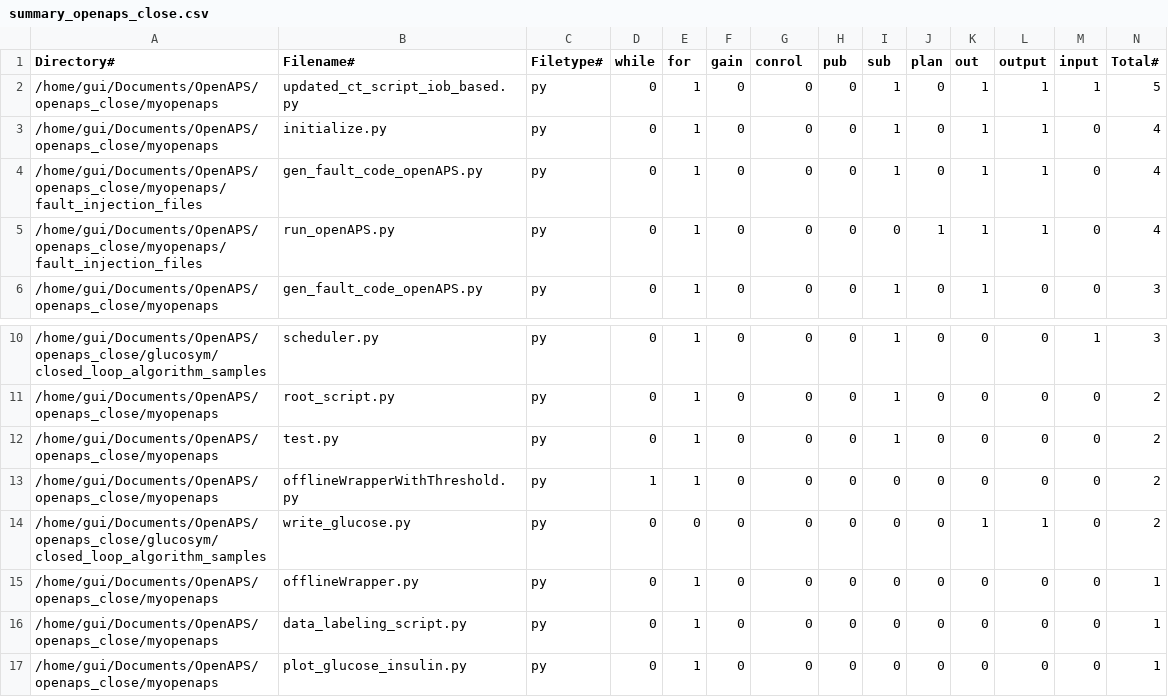
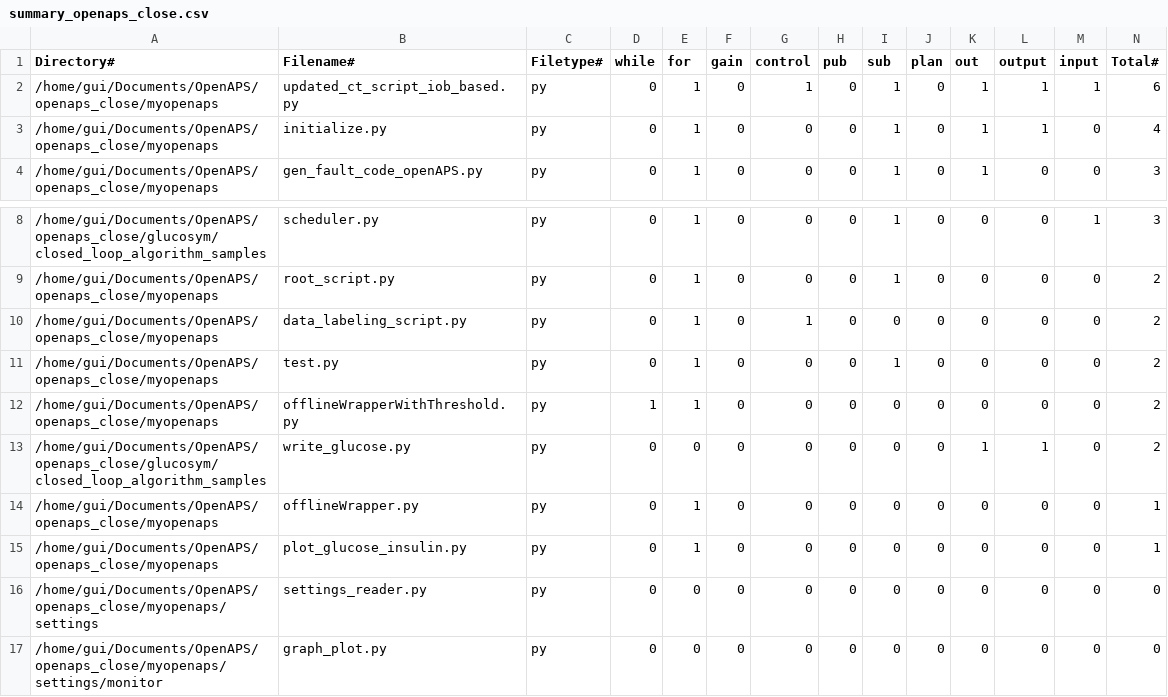
Before and after one commit to gitguige/calculate_keywords, a CSV file: summary_openaps_close.csv, drawn as a sheet; only a part is shown, gaps mark what is left out; the shorter side is filled out with more unchanged rows.

Commit message:
update summary file and change a keyword

```diff
--- a/summary_openaps_close.csv
+++ b/summary_openaps_close.csv
@@ -1,6 +1,4 @@
-Directory#,Filename#,Filetype#,while,for,gain,conrol,pub,sub,plan,out,output,input,Total#
-/home/gui/Documents/OpenAPS/openaps_close/myopenaps,updated_ct_script_iob_based.py,py,0,1,0,0,0,1,0,1,1,1,5
+Directory#,Filename#,Filetype#,while,for,gain,control,pub,sub,plan,out,output,input,Total#
+/home/gui/Documents/OpenAPS/openaps_close/myopenaps,updated_ct_script_iob_based.py,py,0,1,0,1,0,1,0,1,1,1,6
 /home/gui/Documents/OpenAPS/openaps_close/myopenaps,initialize.py,py,0,1,0,0,0,1,0,1,1,0,4
-/home/gui/Documents/OpenAPS/openaps_close/myopenaps/fault_injection_files,gen_fault_code_openAPS.py,py,0,1,0,0,0,1,0,1,1,0,4
-/home/gui/Documents/OpenAPS/openaps_close/myopenaps/fault_injection_files,run_openAPS.py,py,0,1,0,0,0,0,1,1,1,0,4
 /home/gui/Documents/OpenAPS/openaps_close/myopenaps,gen_fault_code_openAPS.py,py,0,1,0,0,0,1,0,1,0,0,3
@@ -11,2 +9,3 @@ Directory#,Filename#,Filetype#,while,for,gain,conrol,pub,sub,plan,out,output,inp
 /home/gui/Documents/OpenAPS/openaps_close/myopenaps,root_script.py,py,0,1,0,0,0,1,0,0,0,0,2
+/home/gui/Documents/OpenAPS/openaps_close/myopenaps,data_labeling_script.py,py,0,1,0,1,0,0,0,0,0,0,2
 /home/gui/Documents/OpenAPS/openaps_close/myopenaps,test.py,py,0,1,0,0,0,1,0,0,0,0,2
@@ -15,3 +14,2 @@ Directory#,Filename#,Filetype#,while,for,gain,conrol,pub,sub,plan,out,output,inp
 /home/gui/Documents/OpenAPS/openaps_close/myopenaps,offlineWrapper.py,py,0,1,0,0,0,0,0,0,0,0,1
-/home/gui/Documents/OpenAPS/openaps_close/myopenaps,data_labeling_script.py,py,0,1,0,0,0,0,0,0,0,0,1
 /home/gui/Documents/OpenAPS/openaps_close/myopenaps,plot_glucose_insulin.py,py,0,1,0,0,0,0,0,0,0,0,1
```
Also changed, not shown: summary_openpilot.csv, 2 other files.
